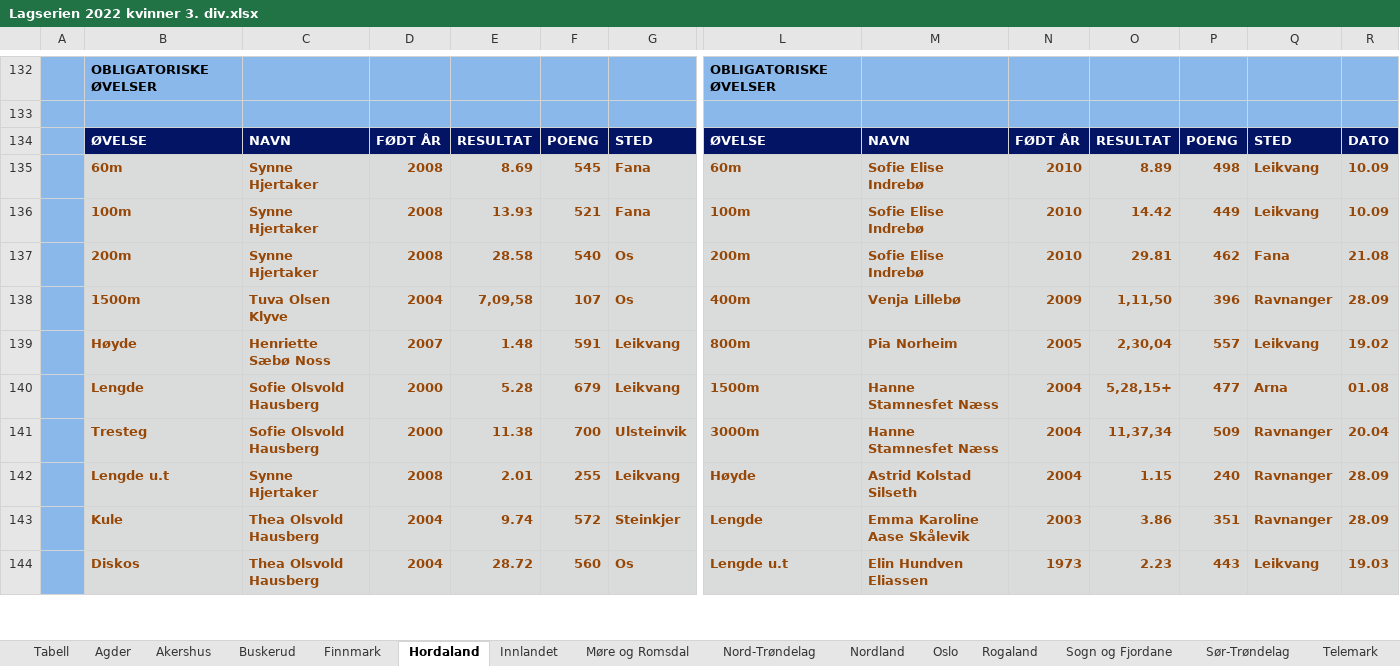
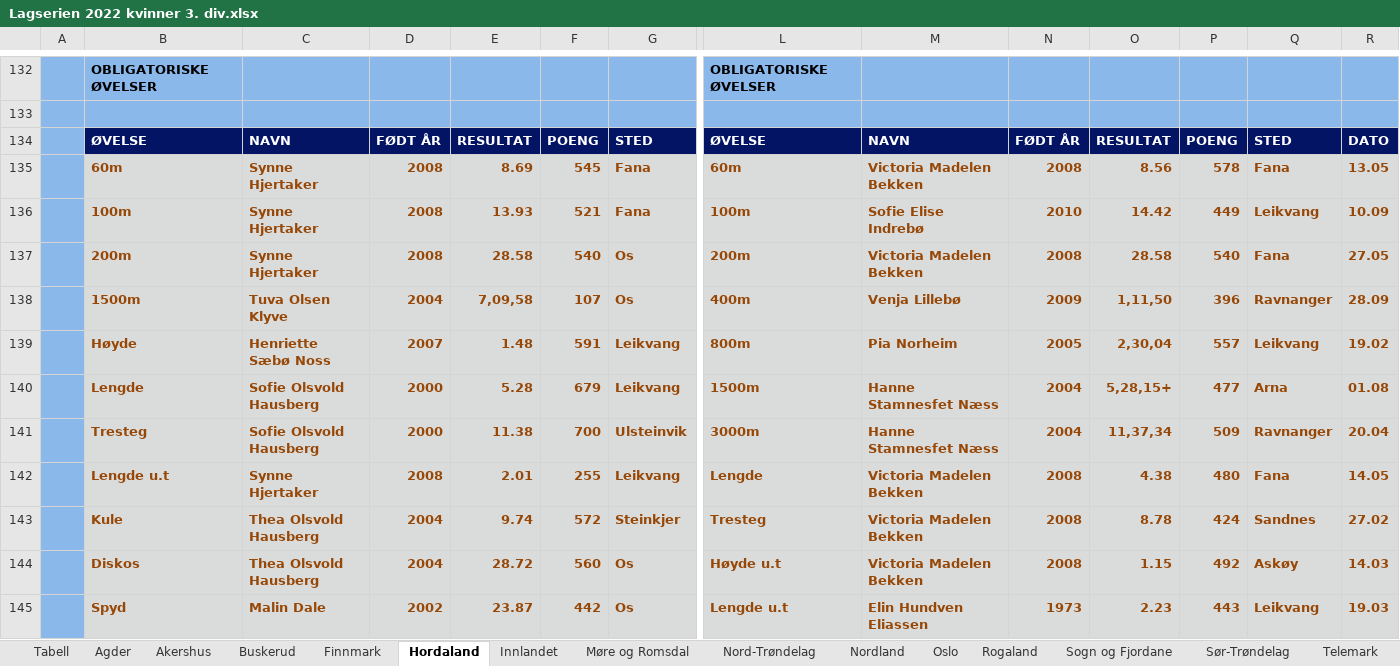
Before and after one commit to perellef/Seriekalkulator-Friidrett, an Excel workbook: output/Lagserien 2022 kvinner 3. div.xlsx, sheet Hordaland, drawn as a sheet; only a part is shown, gaps mark what is left out; values as stored, in another font and other column widths than the file's, no borders; addresses are those after the commit; rows hold the shown columns only; the diff covers the shown part only; the diff names each change by its address in the sheet, - before the commit and + after, or states it on an @@ line.

```diff
--- a/output/Lagserien 2022 kvinner 3. div.xlsx (sheet Hordaland)
+++ b/output/Lagserien 2022 kvinner 3. div.xlsx (sheet Hordaland)
-M135: Sofie Elise Indrebø
+M135: Victoria Madelen Bekken
-N135: 2010
+N135: 2008
-O135: 8.89
+O135: 8.56
-P135: 498
+P135: 578
-Q135: Leikvang
+Q135: Fana
-R135: 10.09
+R135: 13.05
-M137: Sofie Elise Indrebø
+M137: Victoria Madelen Bekken
-N137: 2010
+N137: 2008
-O137: 29.81
+O137: 28.58
-P137: 462
+P137: 540
-R137: 21.08
+R137: 27.05
-L142: Høyde
+L142: Lengde
-M142: Astrid Kolstad Silseth
+M142: Victoria Madelen Bekken
-N142: 2004
+N142: 2008
-O142: 1.15
+O142: 4.38
-P142: 240
+P142: 480
-Q142: Ravnanger
+Q142: Fana
-R142: 28.09
+R142: 14.05
-L143: Lengde
+L143: Tresteg
-M143: Emma Karoline Aase Skålevik
+M143: Victoria Madelen Bekken
-N143: 2003
+N143: 2008
-O143: 3.86
+O143: 8.78
-P143: 351
+P143: 424
-Q143: Ravnanger
+Q143: Sandnes
-R143: 28.09
+R143: 27.02
+row 144:  | Diskos | Thea Olsvold Hausberg | 2004 | 28.72 | 560 | Os | Høyde u.t | Victoria Madelen Bekken | 2008 | 1.15 | 492 | Askøy | 14.03
-B145: Diskos
+B145: Spyd
-C145: Thea Olsvold Hausberg
+C145: Malin Dale
-D145: 2004
+D145: 2002
-E145: 28.72
+E145: 23.87
-F145: 560
+F145: 442
```
Also changed, not shown: 8 added rows, 9 removed rows, 224 edited cells and cell formats elsewhere in this sheet, sheet Akershus, sheet Tabell, sheet Nord-Trøndelag, sheet Innlandet, sheet Sør-Trøndelag, sheet Møre og Romsdal, 10 more sheets, output/Lagserien 2022 1-2. div.xlsx, output/Lagserien 2022 menn 3. div.xlsx, 10 other files.
